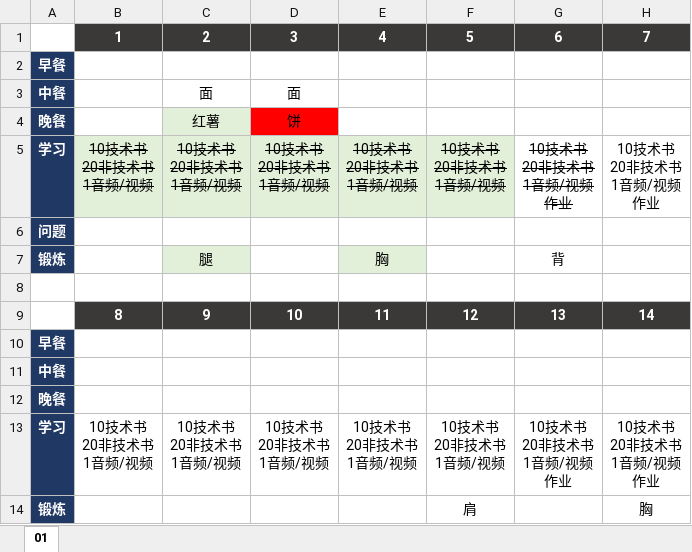
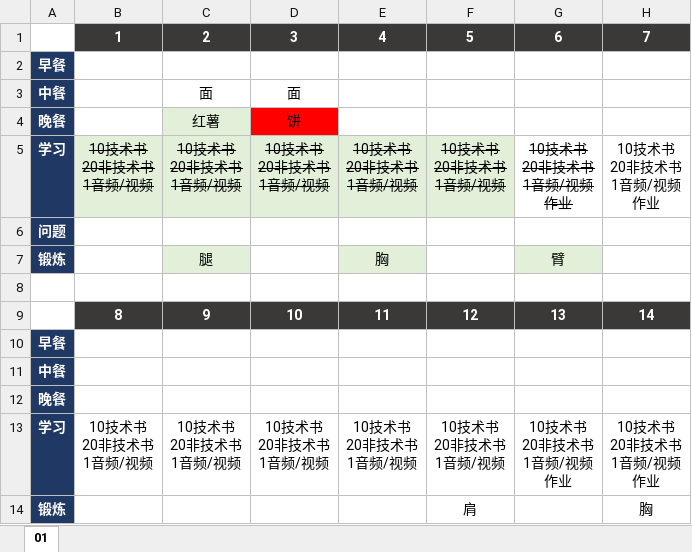
Before and after one commit to marmot-cn/readingNotes, an Excel workbook: 计划/2022学习计划.xlsx, sheet 01, drawn as a sheet; only a part is shown; values as stored, in another font and other column widths than the file's, no borders; the diff names each change by its address in the sheet, - before the commit and + after, or states it on an @@ line.

```diff
--- a/计划/2022学习计划.xlsx (sheet 01)
+++ b/计划/2022学习计划.xlsx (sheet 01)
-G7: 背
+G7: 臂
-G7 fill: none
+G7 fill: #E2F0D9
```
Also changed, not shown: 计划/2021学习计划.xlsx.
